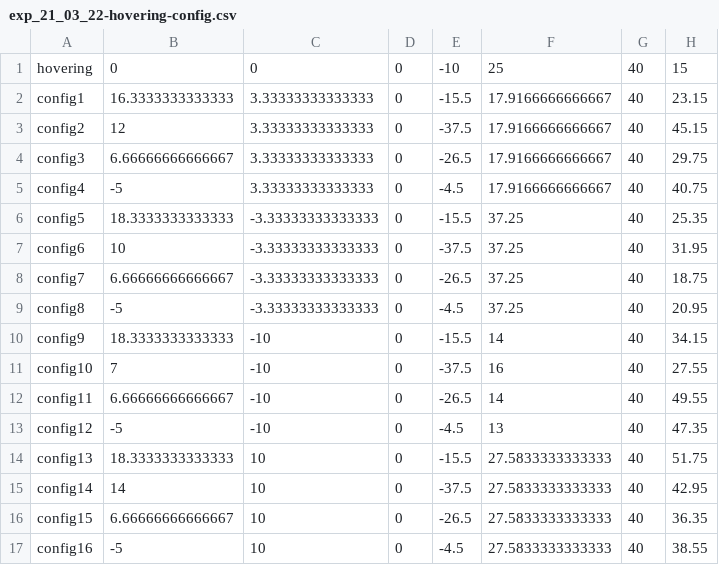
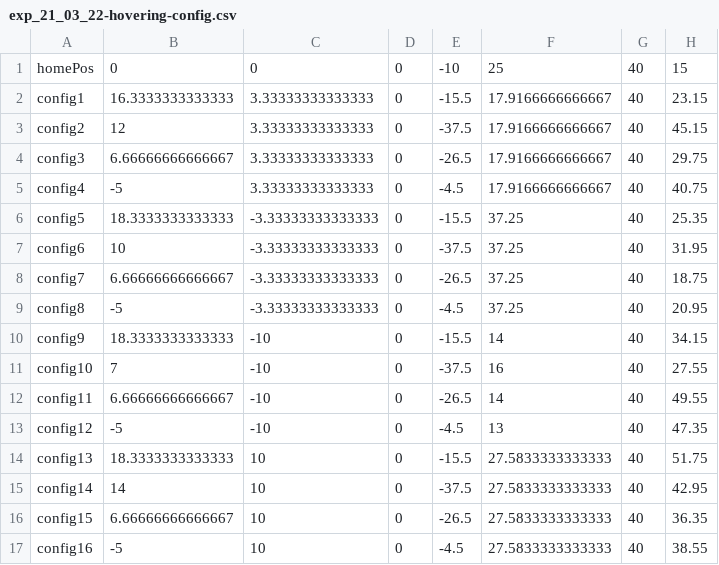
Before and after one commit to ami-iit/element_cfd-simulation, a CSV file: wind-tunnel/scripts/srcPressureAnalysis/localConfigurations/exp_21_03_22-hovering-config.csv, drawn as a sheet; only a part is shown; the diff names each change by its address in the sheet, - before the commit and + after, or states it on an @@ line.

```diff
--- a/wind-tunnel/scripts/srcPressureAnalysis/localConfigurations/exp_21_03_22-hovering-config.csv
+++ b/wind-tunnel/scripts/srcPressureAnalysis/localConfigurations/exp_21_03_22-hovering-config.csv
-A1: hovering
+A1: homePos
```
Also changed, not shown: wind-tunnel/scripts/srcPressureAnalysis/localConfigurations/exp_21_03_22-test-config.csv, 3 other files.
